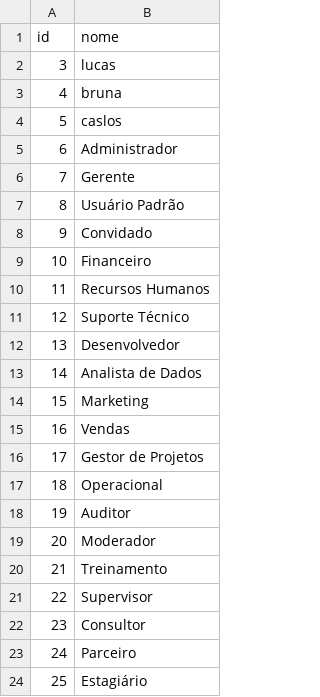
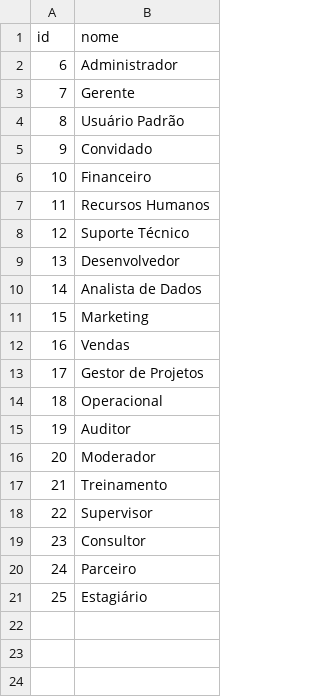
Before and after one commit to lucas-f-rodrigues/biblioteca-AutoDBLoader, a CSV file: grupos.csv, drawn as a sheet; the diff names each change by its address in the sheet, - before the commit and + after, or states it on an @@ line.

```diff
--- a/grupos.csv
+++ b/grupos.csv
-row 2: 3 | lucas
-row 3: 4 | bruna
-row 4: 5 | caslos
```
Also changed, not shown: 1 other file.
